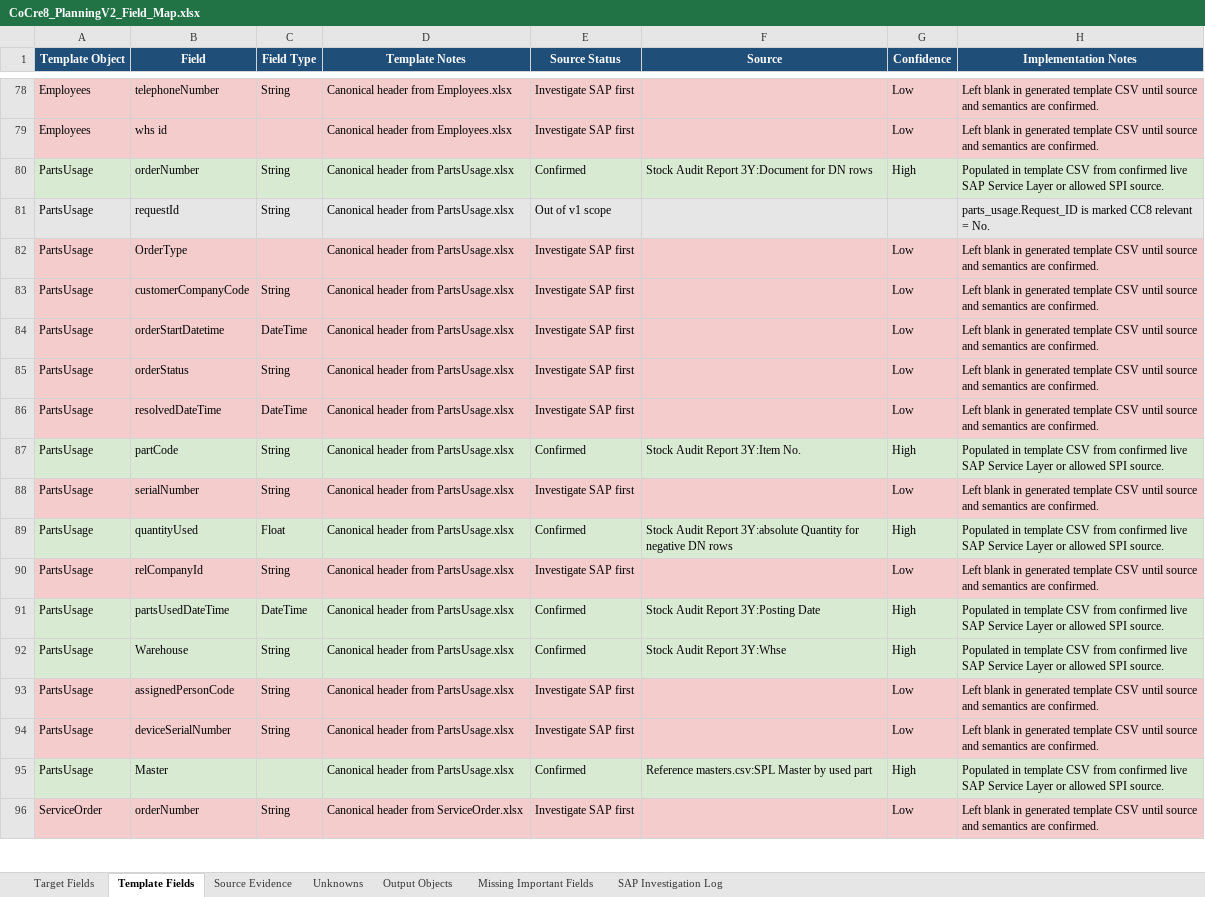
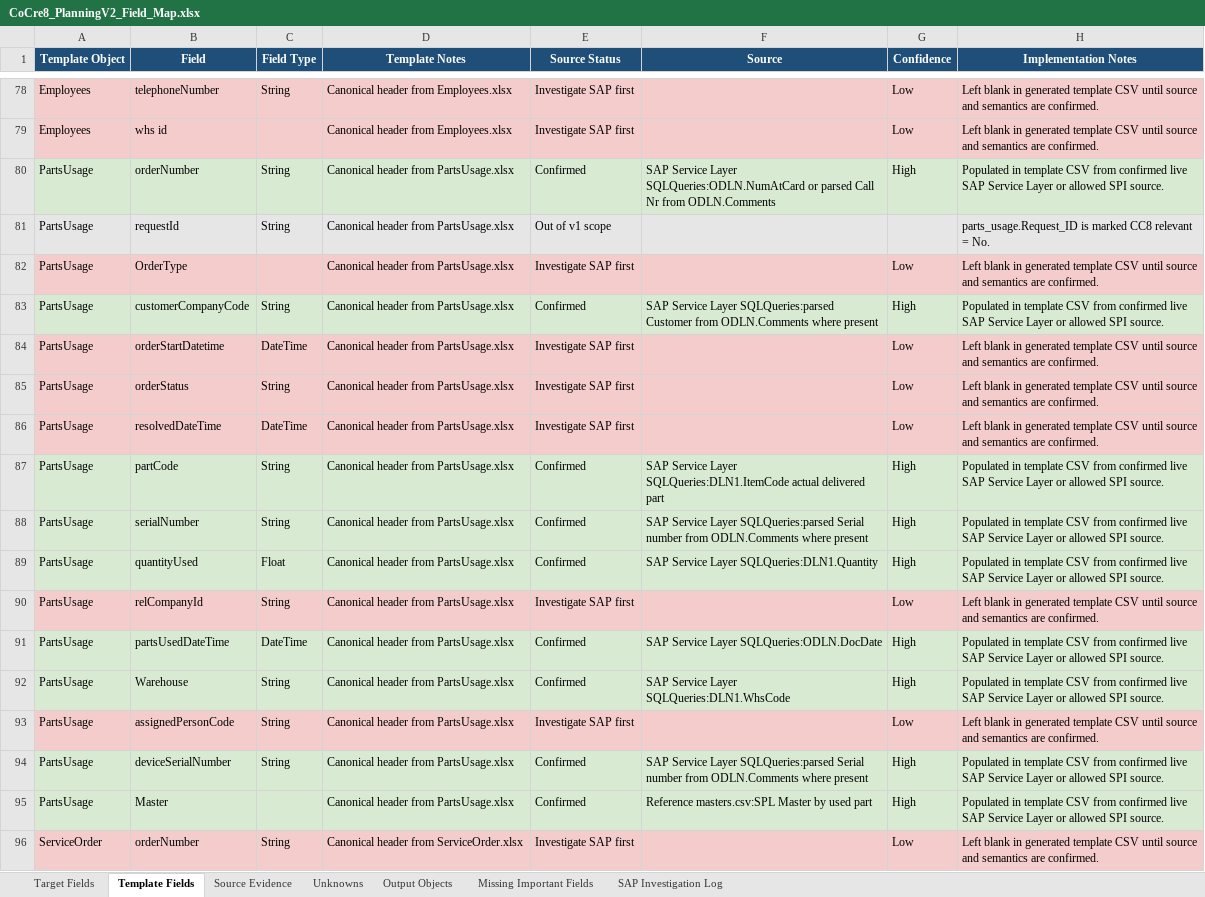
Before and after one commit to SPLChase/PlanningV2_CC8, an Excel workbook: docs/field-map/CoCre8_PlanningV2_Field_Map.xlsx, sheet Template Fields, drawn as a sheet; only a part is shown, gaps mark what is left out; values as stored, in another font and other column widths than the file's, no borders; table styles not drawn; the diff names each change by its address in the sheet, - before the commit and + after, or states it on an @@ line.

Commit message:
Use SAP delivery notes for parts usage

```diff
--- a/docs/field-map/CoCre8_PlanningV2_Field_Map.xlsx (sheet Template Fields)
+++ b/docs/field-map/CoCre8_PlanningV2_Field_Map.xlsx (sheet Template Fields)
-F80 (Source): Stock Audit Report 3Y:Document for DN rows
+F80 (Source): SAP Service Layer SQLQueries:ODLN.NumAtCard or parsed Call Nr from ODLN.Comments
-A83:H83 fill: #F4CCCC
+A83:H83 fill: #D9EAD3
-E83 (Source Status): Investigate SAP first
+E83 (Source Status): Confirmed
-F83 (Source): (empty)
+F83 (Source): SAP Service Layer SQLQueries:parsed Customer from ODLN.Comments where present
-G83 (Confidence): Low
+G83 (Confidence): High
-H83 (Implementation Notes): Left blank in generated template CSV until source and semantics are confirmed.
+H83 (Implementation Notes): Populated in template CSV from confirmed live SAP Service Layer or allowed SPI source.
-F87 (Source): Stock Audit Report 3Y:Item No.
+F87 (Source): SAP Service Layer SQLQueries:DLN1.ItemCode actual delivered part
-A88:H88 fill: #F4CCCC
+A88:H88 fill: #D9EAD3
-E88 (Source Status): Investigate SAP first
+E88 (Source Status): Confirmed
-F88 (Source): (empty)
+F88 (Source): SAP Service Layer SQLQueries:parsed Serial number from ODLN.Comments where present
-G88 (Confidence): Low
+G88 (Confidence): High
-H88 (Implementation Notes): Left blank in generated template CSV until source and semantics are confirmed.
+H88 (Implementation Notes): Populated in template CSV from confirmed live SAP Service Layer or allowed SPI source.
-F89 (Source): Stock Audit Report 3Y:absolute Quantity for negative DN rows
+F89 (Source): SAP Service Layer SQLQueries:DLN1.Quantity
-F91 (Source): Stock Audit Report 3Y:Posting Date
+F91 (Source): SAP Service Layer SQLQueries:ODLN.DocDate
-F92 (Source): Stock Audit Report 3Y:Whse
+F92 (Source): SAP Service Layer SQLQueries:DLN1.WhsCode
-A94:H94 fill: #F4CCCC
+A94:H94 fill: #D9EAD3
-E94 (Source Status): Investigate SAP first
+E94 (Source Status): Confirmed
-F94 (Source): (empty)
+F94 (Source): SAP Service Layer SQLQueries:parsed Serial number from ODLN.Comments where present
-G94 (Confidence): Low
+G94 (Confidence): High
-H94 (Implementation Notes): Left blank in generated template CSV until source and semantics are confirmed.
+H94 (Implementation Notes): Populated in template CSV from confirmed live SAP Service Layer or allowed SPI source.
```
Also changed, not shown: sheet Target Fields, sheet Unknowns, sheet Output Objects, Reference/SPL Planning Data Fields edited.xlsx, 6 other files.
